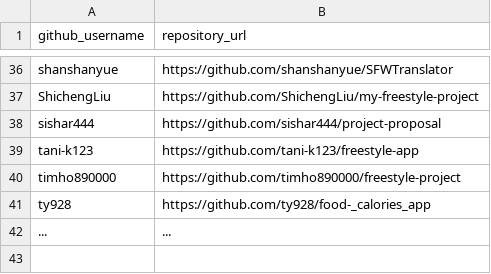
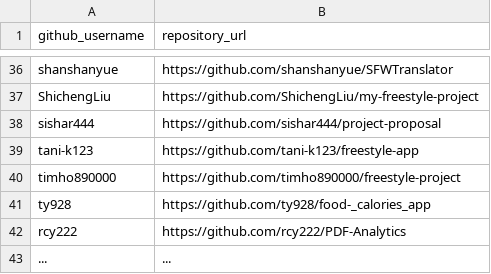
Before and after one commit to prof-rossetti/nyu-info-2335-201805, a CSV file: projects/freestyle/submissions.csv, drawn as a sheet; only a part is shown, gaps mark what is left out; the diff names each change by its address in the sheet, - before the commit and + after, or states it on an @@ line.

Commit message:
Update submissions.csv
Thank you professor for all your help!

```diff
--- a/projects/freestyle/submissions.csv
+++ b/projects/freestyle/submissions.csv
+row 42: rcy222 | https://github.com/rcy222/PDF-Analytics
```
